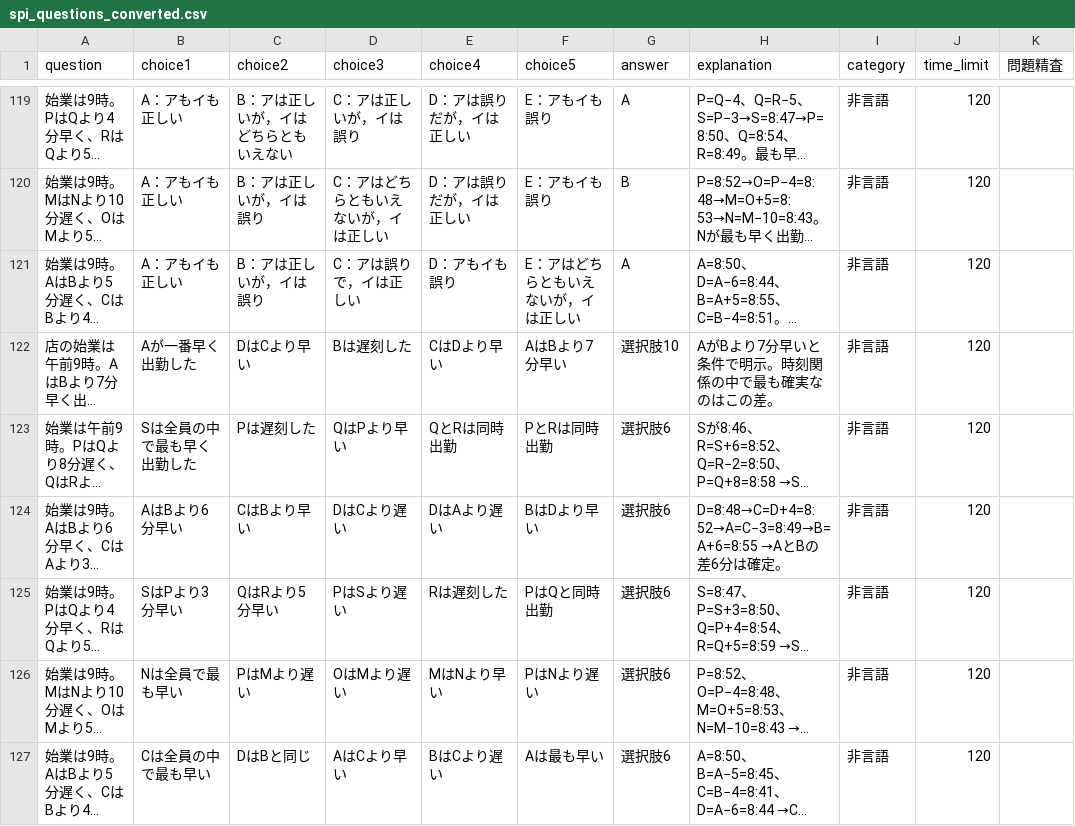
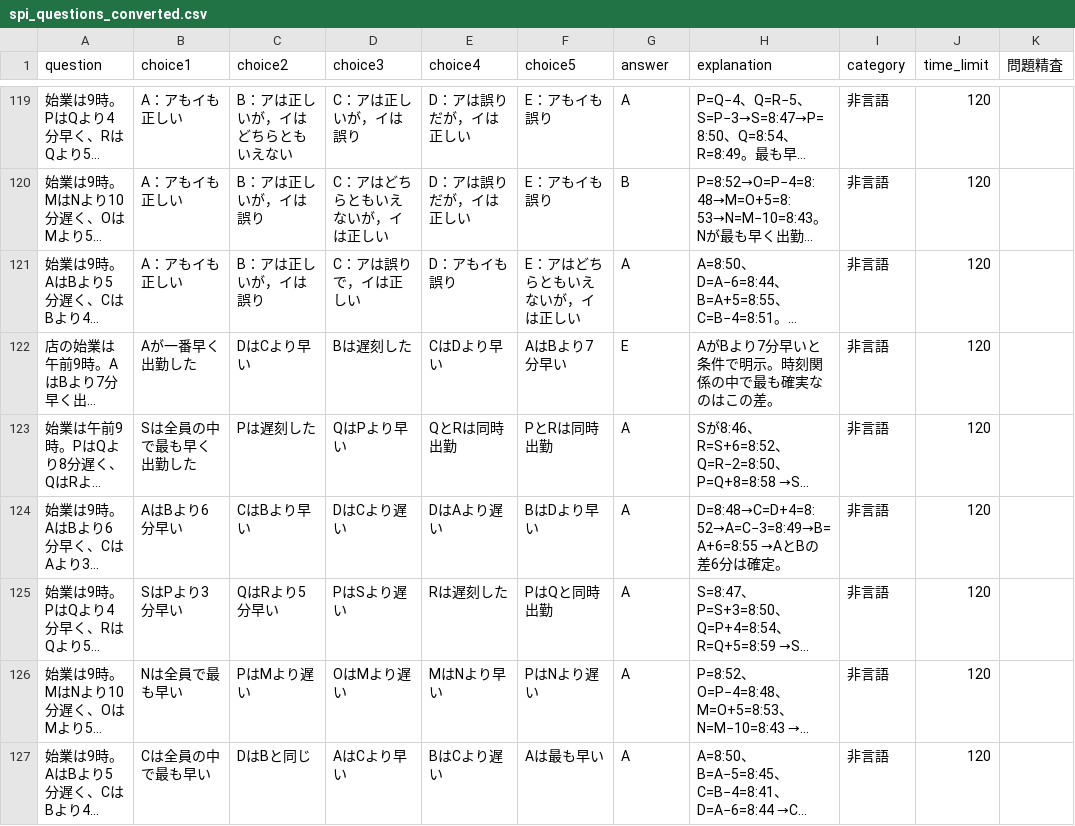
Before and after one commit to donics-kei/donic, a CSV file: spi_questions_converted.csv, drawn as a sheet; only a part is shown, gaps mark what is left out; long unchanged cells end in …; the diff names each change by its address in the sheet, - before the commit and + after, or states it on an @@ line.

Commit message:
Add files via upload

```diff
--- a/spi_questions_converted.csv
+++ b/spi_questions_converted.csv
-G122 (answer): 選択肢10
+G122 (answer): E
-G123:G127 (answer): 選択肢6
+G123:G127 (answer): A
```
